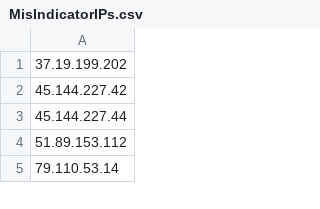
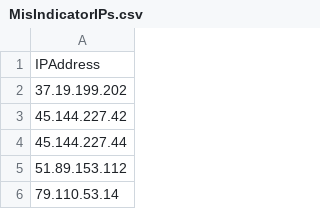
Before and after one commit to CrossWicked/MisPIndicators, a CSV file: MisIndicatorIPs.csv, drawn as a sheet; only a part is shown.

Commit message:
Update MisIndicatorIPs.csv

```diff
--- a/MisIndicatorIPs.csv
+++ b/MisIndicatorIPs.csv
@@ -1 +1,2 @@
+IPAddress
 37.19.199.202
```
